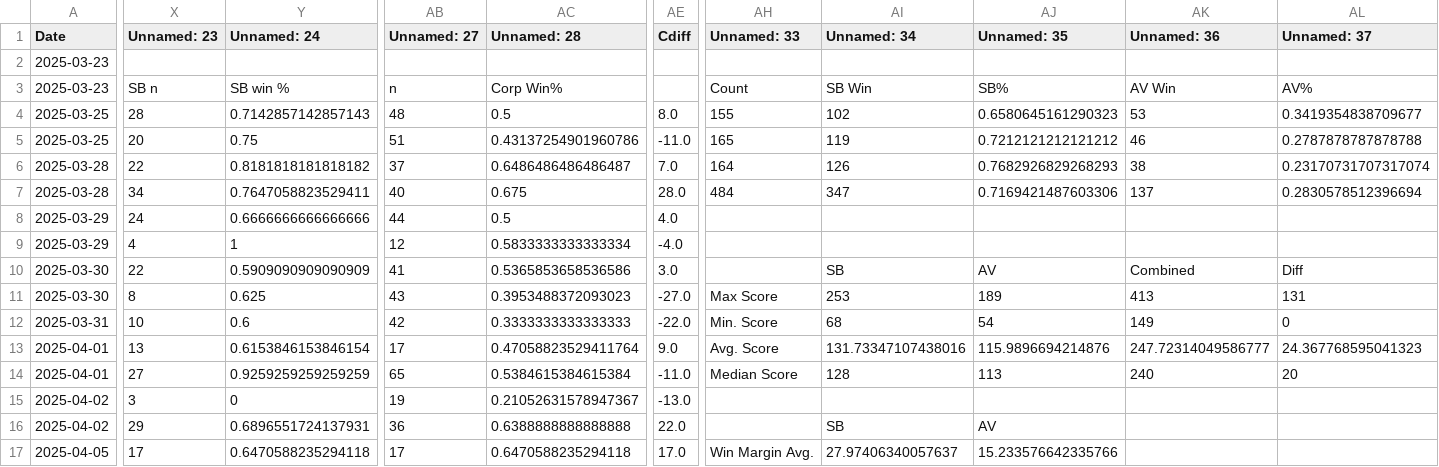
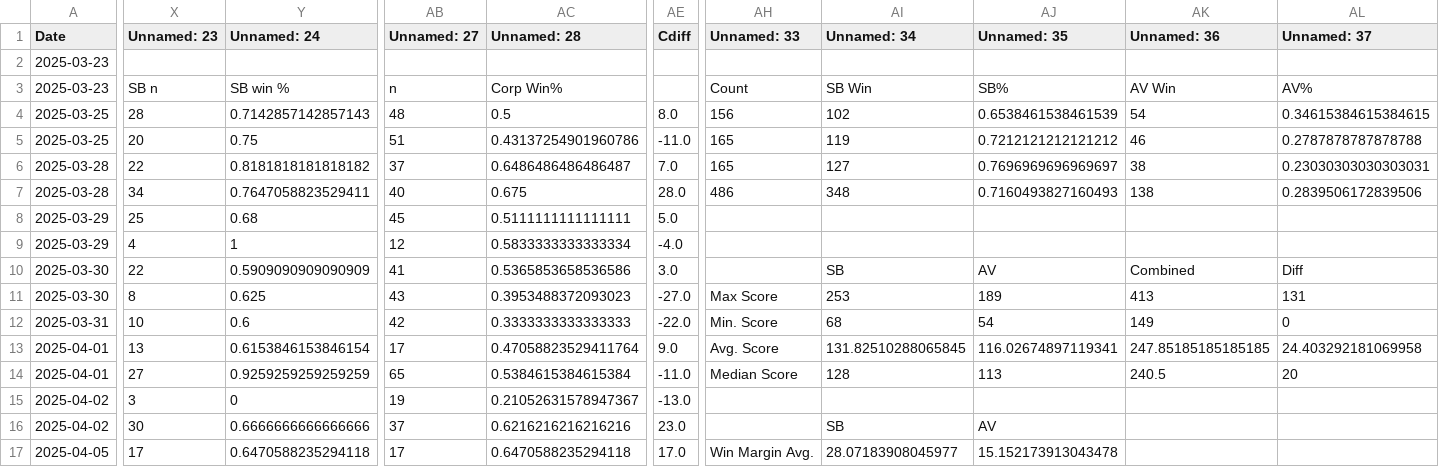
Before and after one commit to sjbergca/terraforming-tracker, a CSV file: games/games.csv, drawn as a sheet; only a part is shown, gaps mark what is left out; the diff covers the shown part only; the diff names each change by its address in the sheet, - before the commit and + after, or states it on an @@ line.

Commit message:
🔄 Auto-update games.csv

```diff
--- a/games/games.csv
+++ b/games/games.csv
-AH4 (Unnamed: 33): 155
+AH4 (Unnamed: 33): 156
-AJ4 (Unnamed: 35): 0.6580645161290323
+AJ4 (Unnamed: 35): 0.6538461538461539
-AK4 (Unnamed: 36): 53
+AK4 (Unnamed: 36): 54
-AL4 (Unnamed: 37): 0.3419354838709677
+AL4 (Unnamed: 37): 0.34615384615384615
-AH6 (Unnamed: 33): 164
+AH6 (Unnamed: 33): 165
-AI6 (Unnamed: 34): 126
+AI6 (Unnamed: 34): 127
-AJ6 (Unnamed: 35): 0.7682926829268293
+AJ6 (Unnamed: 35): 0.7696969696969697
-AL6 (Unnamed: 37): 0.23170731707317074
+AL6 (Unnamed: 37): 0.23030303030303031
-AH7 (Unnamed: 33): 484
+AH7 (Unnamed: 33): 486
-AI7 (Unnamed: 34): 347
+AI7 (Unnamed: 34): 348
-AJ7 (Unnamed: 35): 0.7169421487603306
+AJ7 (Unnamed: 35): 0.7160493827160493
-AK7 (Unnamed: 36): 137
+AK7 (Unnamed: 36): 138
-AL7 (Unnamed: 37): 0.2830578512396694
+AL7 (Unnamed: 37): 0.2839506172839506
-X8 (Unnamed: 23): 24
+X8 (Unnamed: 23): 25
-Y8 (Unnamed: 24): 0.6666666666666666
+Y8 (Unnamed: 24): 0.68
-AB8 (Unnamed: 27): 44
+AB8 (Unnamed: 27): 45
-AC8 (Unnamed: 28): 0.5
+AC8 (Unnamed: 28): 0.5111111111111111
-AE8 (Cdiff): 4.0
+AE8 (Cdiff): 5.0
-AI13 (Unnamed: 34): 131.73347107438016
+AI13 (Unnamed: 34): 131.82510288065845
-AJ13 (Unnamed: 35): 115.9896694214876
+AJ13 (Unnamed: 35): 116.02674897119341
-AK13 (Unnamed: 36): 247.72314049586777
+AK13 (Unnamed: 36): 247.85185185185185
-AL13 (Unnamed: 37): 24.367768595041323
+AL13 (Unnamed: 37): 24.403292181069958
-AK14 (Unnamed: 36): 240
+AK14 (Unnamed: 36): 240.5
-X16 (Unnamed: 23): 29
+X16 (Unnamed: 23): 30
-Y16 (Unnamed: 24): 0.6896551724137931
+Y16 (Unnamed: 24): 0.6666666666666666
-AB16 (Unnamed: 27): 36
+AB16 (Unnamed: 27): 37
-AC16 (Unnamed: 28): 0.6388888888888888
+AC16 (Unnamed: 28): 0.6216216216216216
-AE16 (Cdiff): 22.0
+AE16 (Cdiff): 23.0
-AI17 (Unnamed: 34): 27.97406340057637
+AI17 (Unnamed: 34): 28.07183908045977
-AJ17 (Unnamed: 35): 15.233576642335766
+AJ17 (Unnamed: 35): 15.152173913043478
```
Also changed, not shown: 2 added rows and 20 edited cells elsewhere in this file.
